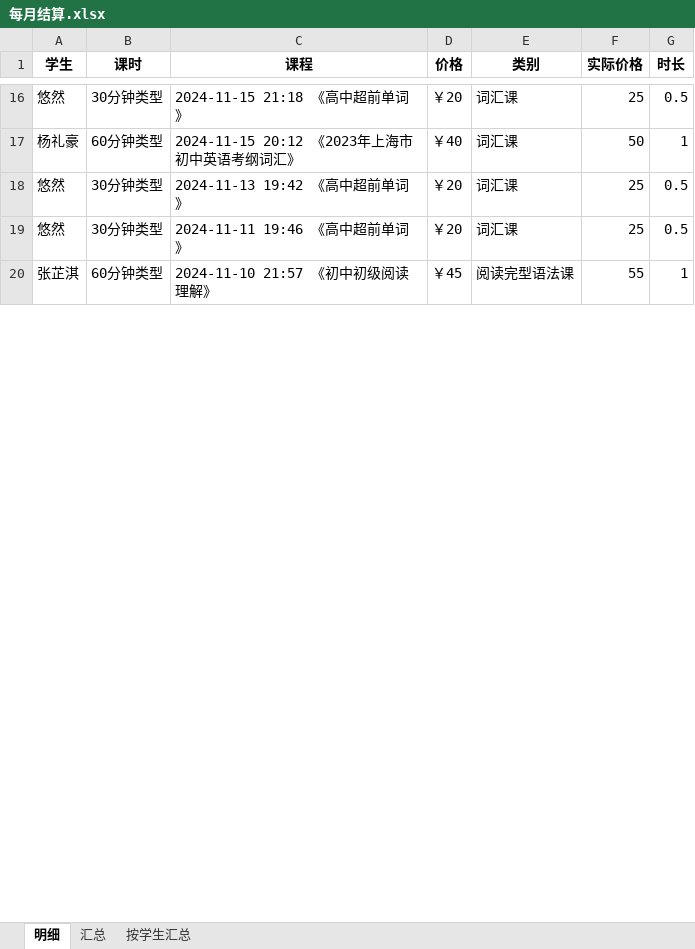
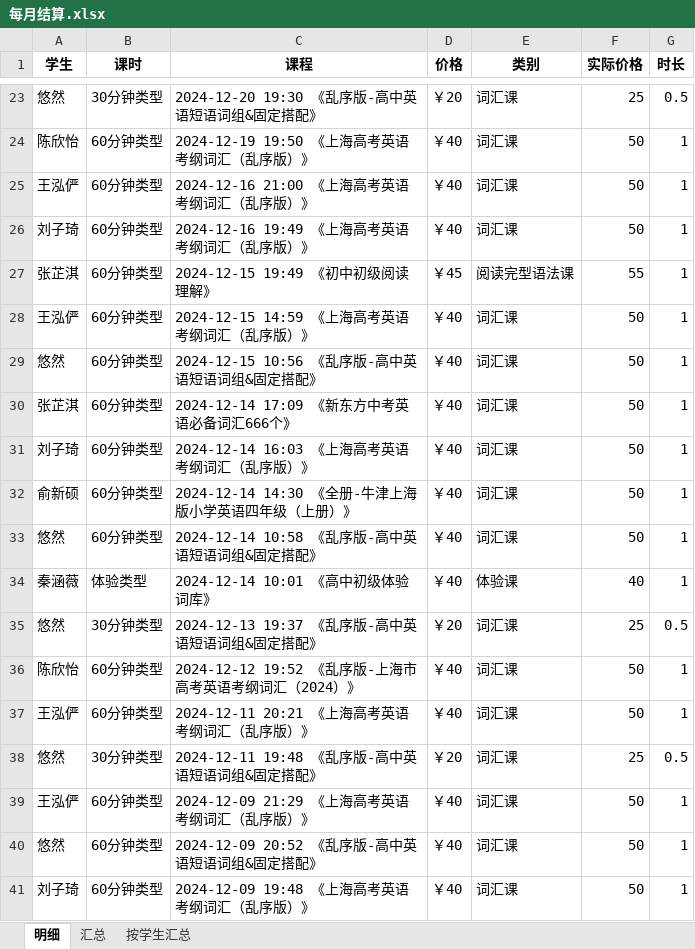
Before and after one commit to lichanping/studyEN, an Excel workbook: temp/每月结算.xlsx, sheet 明细, drawn as a sheet; only a part is shown, gaps mark what is left out; values as stored, in another font and other column widths than the file's, no borders; removed rows and columns are numbered as before the commit, all else as after; the diff covers the shown part only; the diff names each change by its address in the sheet, - before the commit and + after, or states it on an @@ line.

```diff
--- a/temp/每月结算.xlsx (sheet 明细)
+++ b/temp/每月结算.xlsx (sheet 明细)
-C23 (课程): 2024-11-15 21:18 《高中超前单词》
+C23 (课程): 2024-12-20 19:30 《乱序版-高中英语短语词组&固定搭配》
+row 24: 陈欣怡 | 60分钟类型 | 2024-12-19 19:50 《上海高考英语考纲词汇（乱序版）》 | ￥40 | 词汇课 | 50 | 1
-A25 (学生): 杨礼豪
+A25 (学生): 王泓俨
-C25 (课程): 2024-11-15 20:12 《2023年上海市初中英语考纲词汇》
+C25 (课程): 2024-12-16 21:00 《上海高考英语考纲词汇（乱序版）》
+row 26: 刘子琦 | 60分钟类型 | 2024-12-16 19:49 《上海高考英语考纲词汇（乱序版）》 | ￥40 | 词汇课 | 50 | 1
+row 27: 张芷淇 | 60分钟类型 | 2024-12-15 19:49 《初中初级阅读理解》 | ￥45 | 阅读完型语法课 | 55 | 1
+row 28: 王泓俨 | 60分钟类型 | 2024-12-15 14:59 《上海高考英语考纲词汇（乱序版）》 | ￥40 | 词汇课 | 50 | 1
+row 29: 悠然 | 60分钟类型 | 2024-12-15 10:56 《乱序版-高中英语短语词组&固定搭配》 | ￥40 | 词汇课 | 50 | 1
+row 30: 张芷淇 | 60分钟类型 | 2024-12-14 17:09 《新东方中考英语必备词汇666个》 | ￥40 | 词汇课 | 50 | 1
+row 31: 刘子琦 | 60分钟类型 | 2024-12-14 16:03 《上海高考英语考纲词汇（乱序版）》 | ￥40 | 词汇课 | 50 | 1
+row 32: 俞新硕 | 60分钟类型 | 2024-12-14 14:30 《全册-牛津上海版小学英语四年级（上册）》 | ￥40 | 词汇课 | 50 | 1
+row 33: 悠然 | 60分钟类型 | 2024-12-14 10:58 《乱序版-高中英语短语词组&固定搭配》 | ￥40 | 词汇课 | 50 | 1
+row 34: 秦涵薇 | 体验类型 | 2024-12-14 10:01 《高中初级体验词库》 | ￥40 | 体验课 | 40 | 1
-C35 (课程): 2024-11-13 19:42 《高中超前单词》
+C35 (课程): 2024-12-13 19:37 《乱序版-高中英语短语词组&固定搭配》
+row 36: 陈欣怡 | 60分钟类型 | 2024-12-12 19:52 《乱序版-上海市高考英语考纲词汇（2024）》 | ￥40 | 词汇课 | 50 | 1
+row 37: 王泓俨 | 60分钟类型 | 2024-12-11 20:21 《上海高考英语考纲词汇（乱序版）》 | ￥40 | 词汇课 | 50 | 1
-C38 (课程): 2024-11-11 19:46 《高中超前单词》
+C38 (课程): 2024-12-11 19:48 《乱序版-高中英语短语词组&固定搭配》
-row 20: 张芷淇 | 60分钟类型 | 2024-11-10 21:57 《初中初级阅读理解》 | ￥45 | 阅读完型语法课 | 55 | 1
+row 39: 王泓俨 | 60分钟类型 | 2024-12-09 21:29 《上海高考英语考纲词汇（乱序版）》 | ￥40 | 词汇课 | 50 | 1
+row 40: 悠然 | 60分钟类型 | 2024-12-09 20:52 《乱序版-高中英语短语词组&固定搭配》 | ￥40 | 词汇课 | 50 | 1
+row 41: 刘子琦 | 60分钟类型 | 2024-12-09 19:48 《上海高考英语考纲词汇（乱序版）》 | ￥40 | 词汇课 | 50 | 1
```
Also changed, not shown: 20 added rows, 8 removed rows and 36 edited cells elsewhere in this sheet, sheet 按学生汇总, sheet 汇总, 2 other files.
